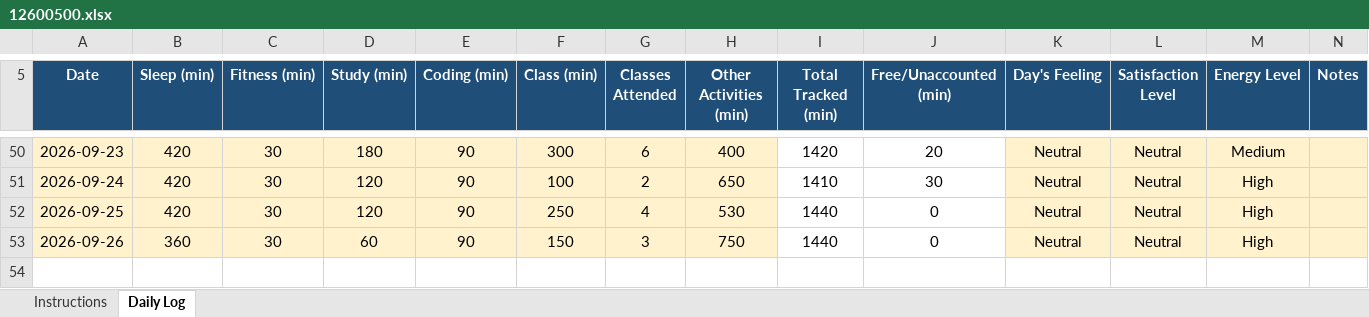
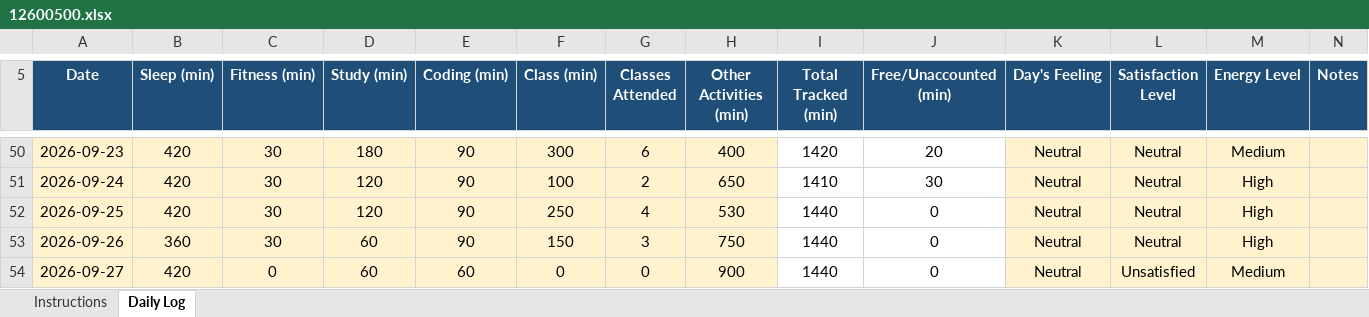
Before and after one commit to Ajaj0000/cap776, an Excel workbook: 12600500.xlsx, sheet Daily Log, drawn as a sheet; only a part is shown, gaps mark what is left out; values as stored, in another font and other column widths than the file's, no borders; conditional formats not drawn; the diff names each change by its address in the sheet, - before the commit and + after, or states it on an @@ line.

Commit message:
27-sep-2026

```diff
--- a/12600500.xlsx (sheet Daily Log)
+++ b/12600500.xlsx (sheet Daily Log)
+row 54: 2026-09-27 | 420 | 0 | 60 | 60 | 0 | 0 | 900 | 1440 | 0 | Neutral | Unsatisfied | Medium
```
